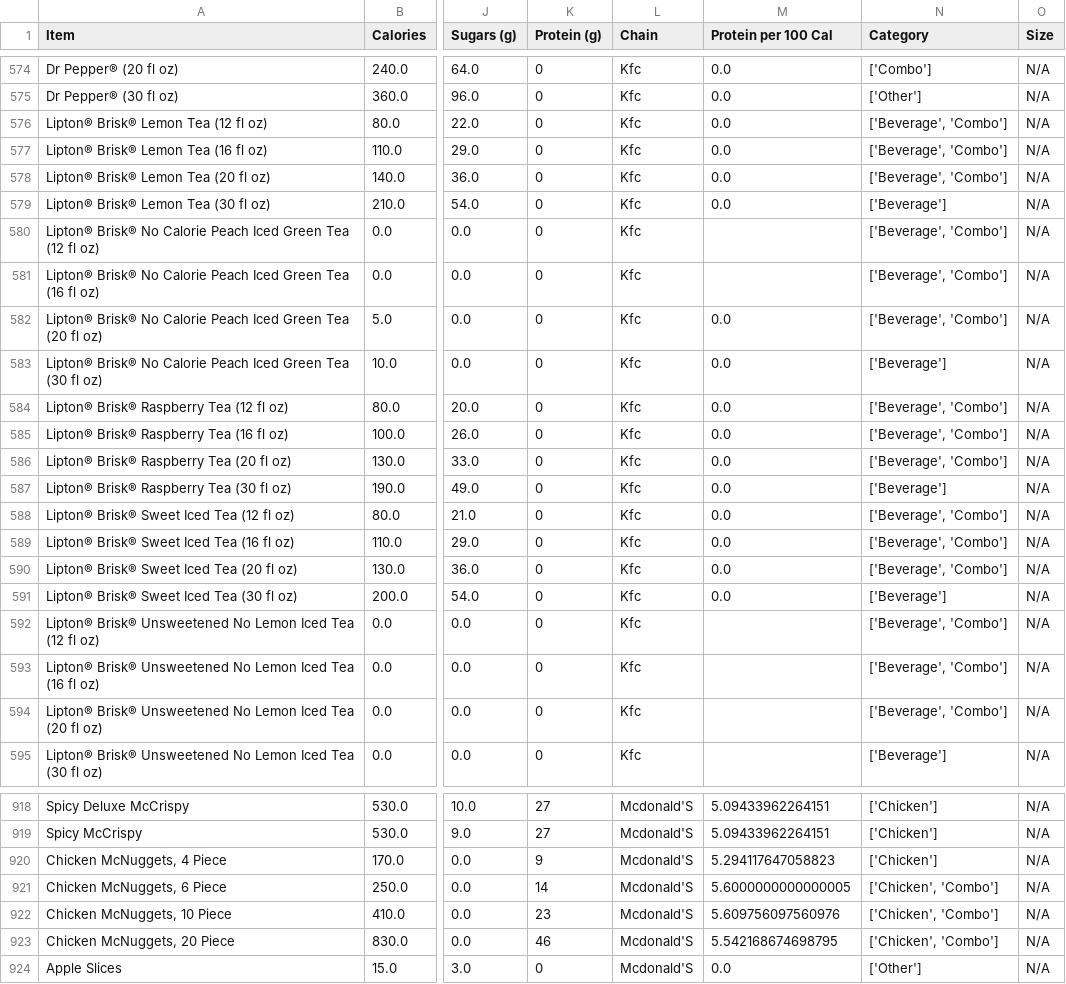
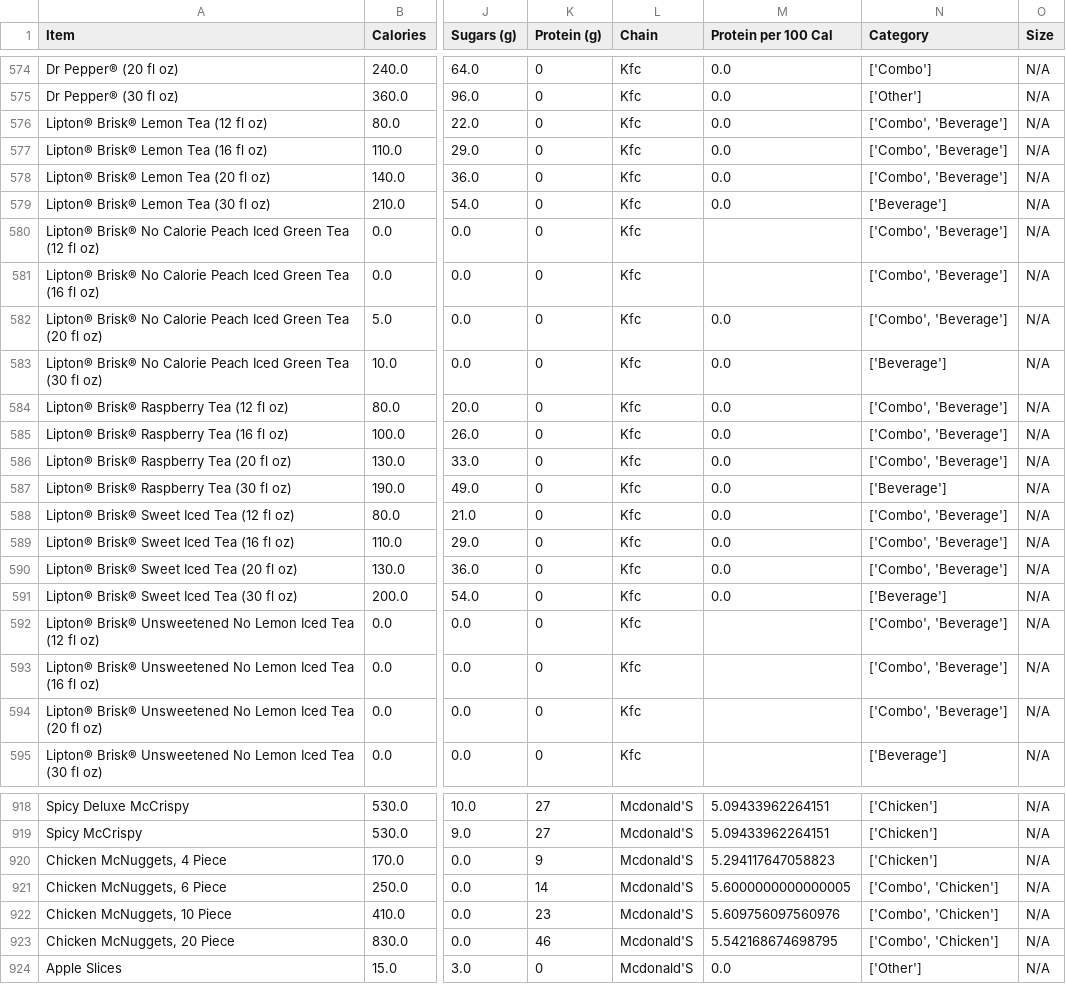
Before and after one commit to asmithh1005/empiricalproject, a CSV file: data/complete_fast_food_data.csv, drawn as a sheet; only a part is shown, gaps mark what is left out; the diff covers the shown part only; the diff names each change by its address in the sheet, - before the commit and + after, or states it on an @@ line.

```diff
--- a/data/complete_fast_food_data.csv
+++ b/data/complete_fast_food_data.csv
-N576:N578 (Category): ['Beverage', 'Combo']
+N576:N578 (Category): ['Combo', 'Beverage']
-N580:N582 (Category): ['Beverage', 'Combo']
+N580:N582 (Category): ['Combo', 'Beverage']
-N584:N586 (Category): ['Beverage', 'Combo']
+N584:N586 (Category): ['Combo', 'Beverage']
-N588:N590 (Category): ['Beverage', 'Combo']
+N588:N590 (Category): ['Combo', 'Beverage']
-N592:N594 (Category): ['Beverage', 'Combo']
+N592:N594 (Category): ['Combo', 'Beverage']
-N921:N923 (Category): ['Chicken', 'Combo']
+N921:N923 (Category): ['Combo', 'Chicken']
```
Also changed, not shown: 163 edited cells elsewhere in this file, data/cleaned_nutrition_data_no_outliers.csv, data/top_protein_dense_items_cleaned.csv, 8 other files.
